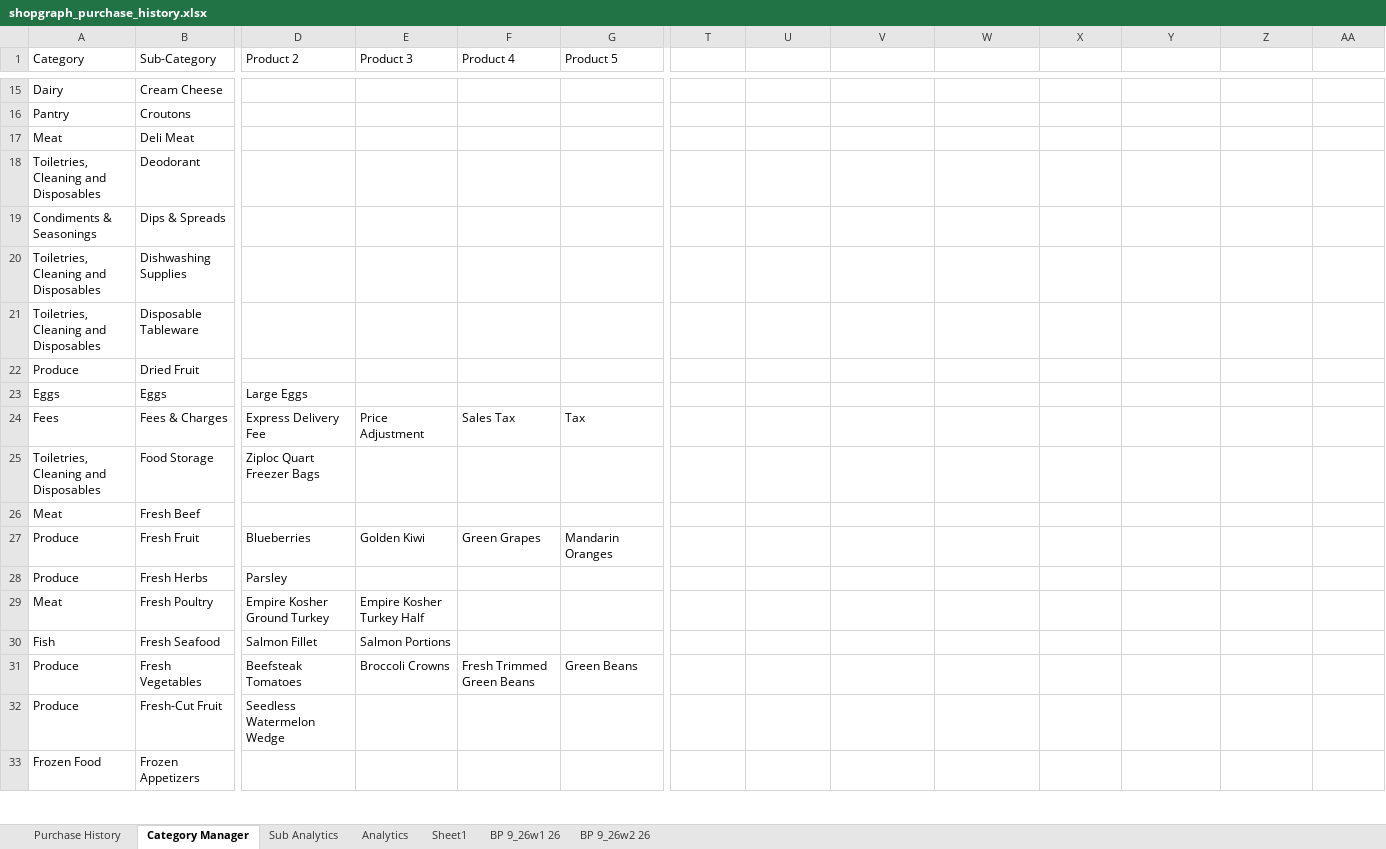
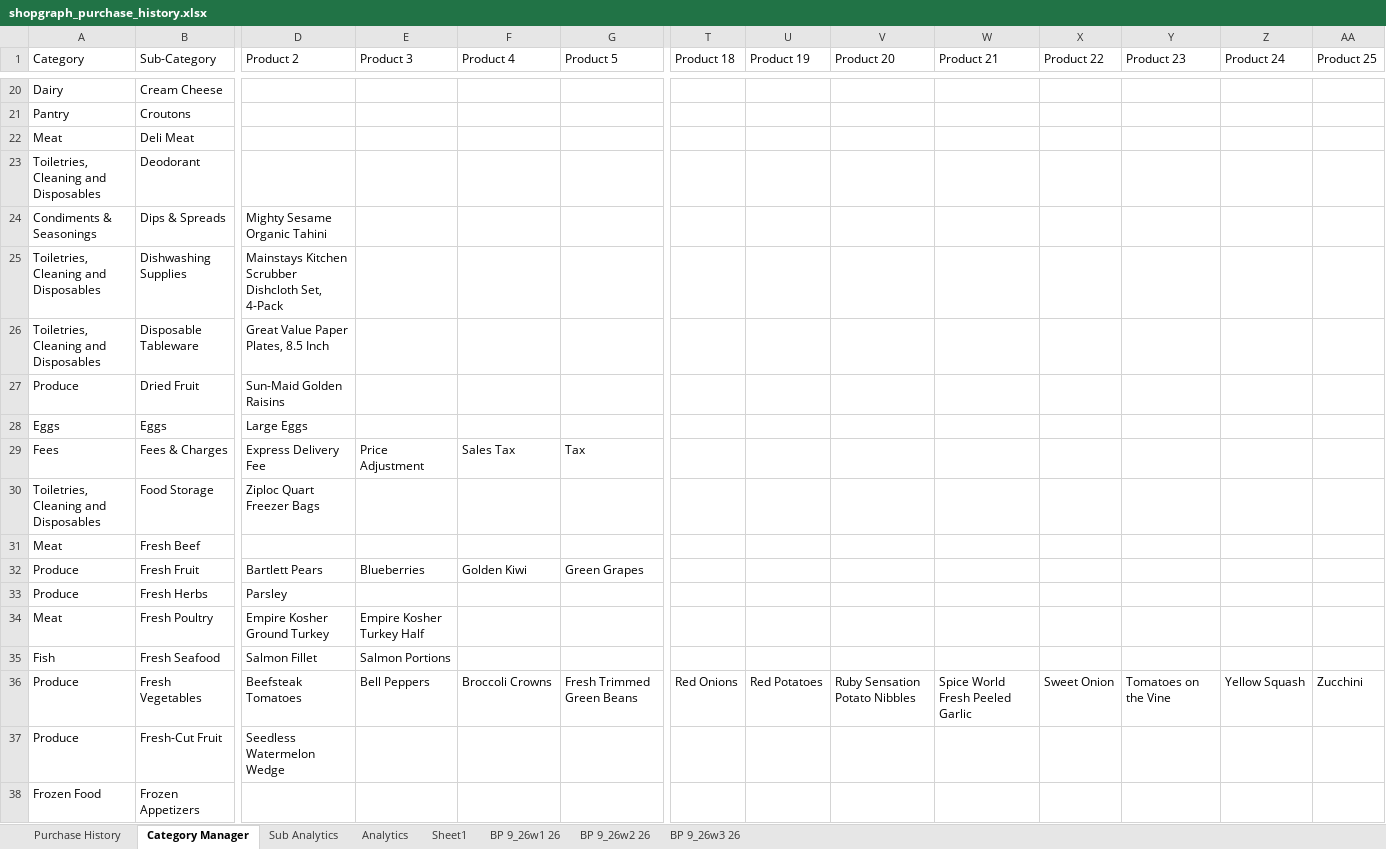
Before and after one commit to ShowLove/ShopGraph, an Excel workbook: data/database/shopgraph_purchase_history.xlsx, sheet Category Manager, drawn as a sheet; only a part is shown, gaps mark what is left out; values as stored, in another font and other column widths than the file's, no cell formats; addresses are those after the commit; the diff covers the shown part only; the diff names each change by its address in the sheet, - before the commit and + after, or states it on an @@ line.

```diff
--- a/data/database/shopgraph_purchase_history.xlsx (sheet Category Manager)
+++ b/data/database/shopgraph_purchase_history.xlsx (sheet Category Manager)
+sheet tab: BP 9_26w3 26
-T1: (empty)
+T1: Product 18
-U1: (empty)
+U1: Product 19
-V1: (empty)
+V1: Product 20
-W1: (empty)
+W1: Product 21
-X1: (empty)
+X1: Product 22
-Y1: (empty)
+Y1: Product 23
-Z1: (empty)
+Z1: Product 24
-AA1: (empty)
+AA1: Product 25
-D24 (Product 2): (empty)
+D24 (Product 2): Mighty Sesame Organic Tahini
-D25 (Product 2): (empty)
+D25 (Product 2): Mainstays Kitchen Scrubber Dishcloth Set, 4-Pack
-D26 (Product 2): (empty)
+D26 (Product 2): Great Value Paper Plates, 8.5 Inch
-D27 (Product 2): (empty)
+D27 (Product 2): Sun-Maid Golden Raisins
-D32 (Product 2): Blueberries
+D32 (Product 2): Bartlett Pears
-E32 (Product 3): Golden Kiwi
+E32 (Product 3): Blueberries
-F32 (Product 4): Green Grapes
+F32 (Product 4): Golden Kiwi
-G32 (Product 5): Mandarin Oranges
+G32 (Product 5): Green Grapes
-E36 (Product 3): Broccoli Crowns
+E36 (Product 3): Bell Peppers
-F36 (Product 4): Fresh Trimmed Green Beans
+F36 (Product 4): Broccoli Crowns
-G36 (Product 5): Green Beans
+G36 (Product 5): Fresh Trimmed Green Beans
-T36 (Product 18): (empty)
+T36 (Product 18): Red Onions
-U36 (Product 19): (empty)
+U36 (Product 19): Red Potatoes
-V36 (Product 20): (empty)
+V36 (Product 20): Ruby Sensation Potato Nibbles
-W36 (Product 21): (empty)
+W36 (Product 21): Spice World Fresh Peeled Garlic
-X36 (Product 22): (empty)
+X36 (Product 22): Sweet Onion
-Y36 (Product 23): (empty)
+Y36 (Product 23): Tomatoes on the Vine
-Z36 (Product 24): (empty)
+Z36 (Product 24): Yellow Squash
-AA36 (Product 25): (empty)
+AA36 (Product 25): Zucchini
```
Also changed, not shown: 7 added rows and 56 edited cells elsewhere in this sheet, sheet Purchase History, sheet Sheet1, sheet BP 9_26w2 26, sheet BP 9_26w1 26, cell formats, charts or pictures, data/database/shopgraph_purchase_history copy.xlsx, 33 other files.
